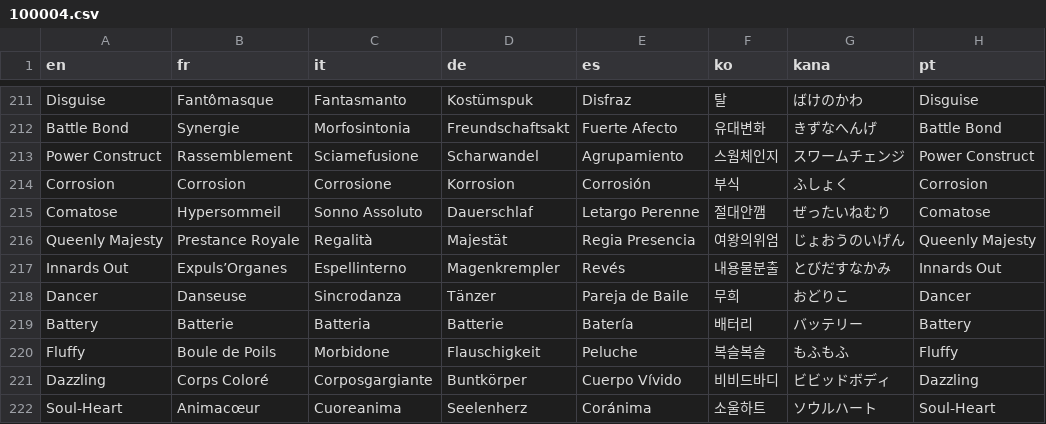
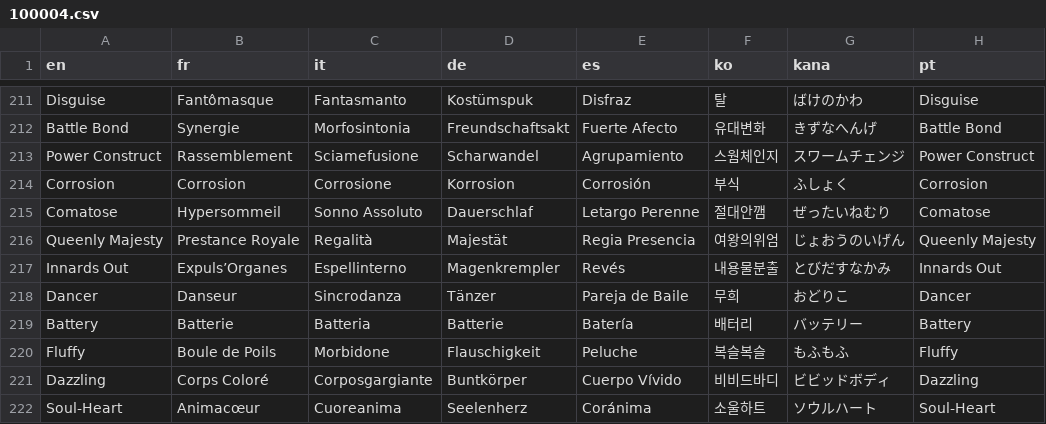
Before and after one commit to fuyutaaProjects/POKEMON-IMPOTIA, a CSV file: IMPOTIA RMXP/Data/Text/Dialogs/100004.csv, drawn as a sheet; only a part is shown, gaps mark what is left out.

```diff
--- a/IMPOTIA RMXP/Data/Text/Dialogs/100004.csv
+++ b/IMPOTIA RMXP/Data/Text/Dialogs/100004.csv
@@ -217,3 +217,3 @@ Queenly Majesty,Prestance Royale,Regalità,Majestät,Regia Presencia,여왕의
 Innards Out,Expuls’Organes,Espellinterno,Magenkrempler,Revés,내용물분출,とびだすなかみ,Innards Out
-Dancer,Danseuse,Sincrodanza,Tänzer,Pareja de Baile,무희,おどりこ,Dancer
+Dancer,Danseur,Sincrodanza,Tänzer,Pareja de Baile,무희,おどりこ,Dancer
 Battery,Batterie,Batteria,Batterie,Batería,배터리,バッテリー,Battery
```
Also changed, not shown: IMPOTIA RMXP/Data/Text/Dialogs/100000.csv, IMPOTIA RMXP/Data/Text/Dialogs/100001.csv, 45 other files.
